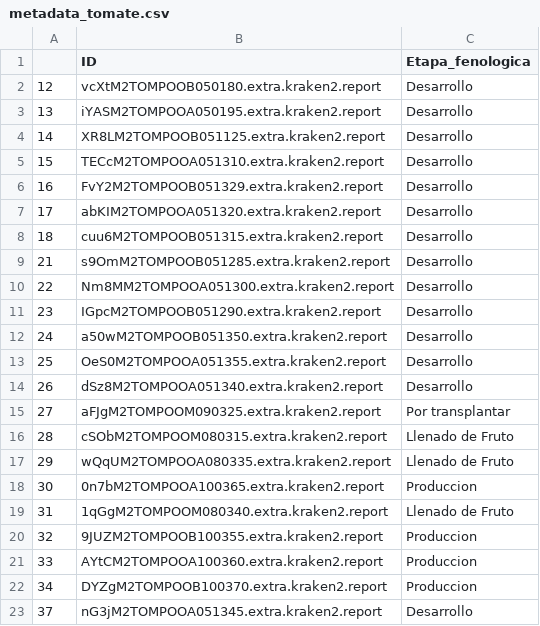
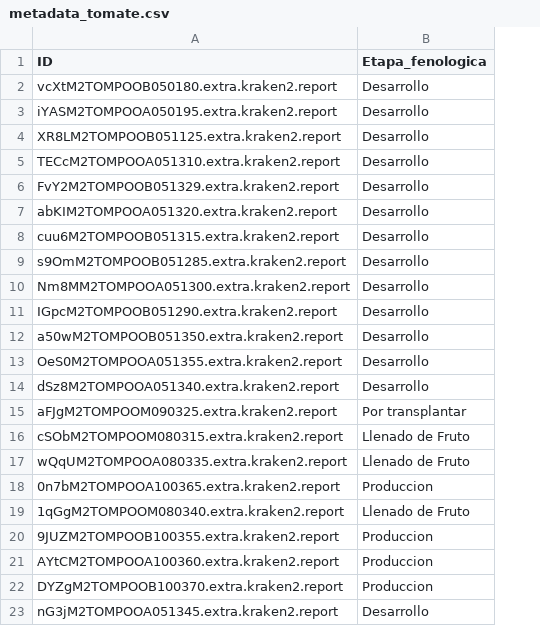
Before and after one commit to MarioJardonS/redes_correlacion_coocurrencia, a CSV file: data/metadata/metadata_tomate.csv, drawn as a sheet; the diff names each change by its address in the sheet, - before the commit and + after, or states it on an @@ line.

```diff
--- a/data/metadata/metadata_tomate.csv
+++ b/data/metadata/metadata_tomate.csv
-column A, rows 2-23: 12 | 13 | 14 | 15 | 16 | 17 | 18 | 21 | 22 | 23 | 24 | 25 | 26 | 27 | 28 | 29 | 30 | 31 | 32 | 33 | 34 | 37
```
Also changed, not shown: data/metadata/metadata_chile.csv, data/metadata/metadata_maiz.csv, 5 other files.
